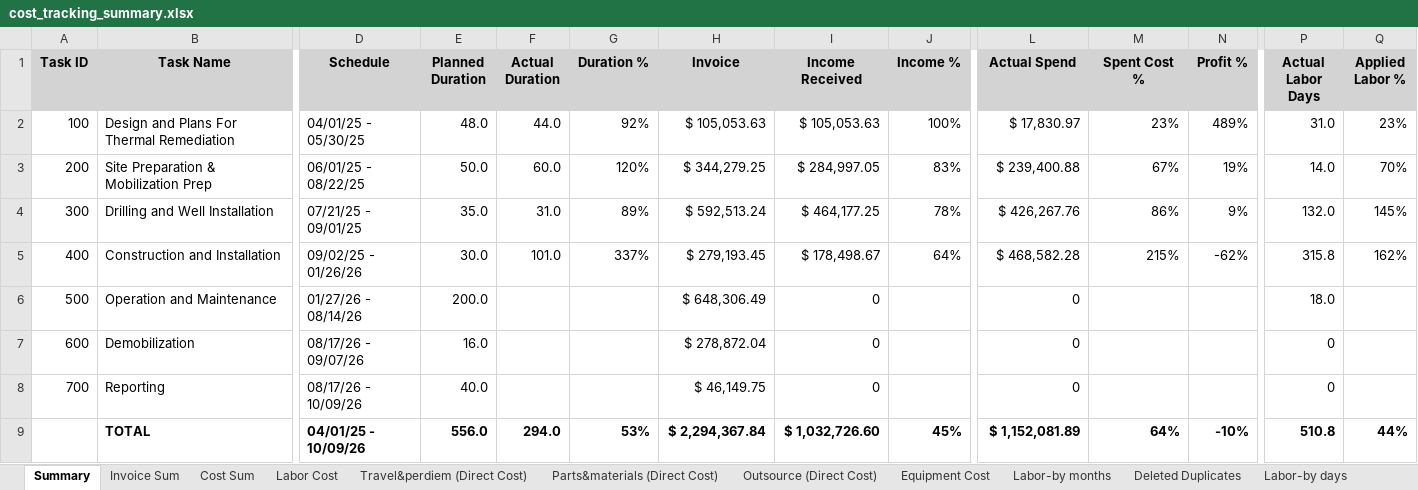
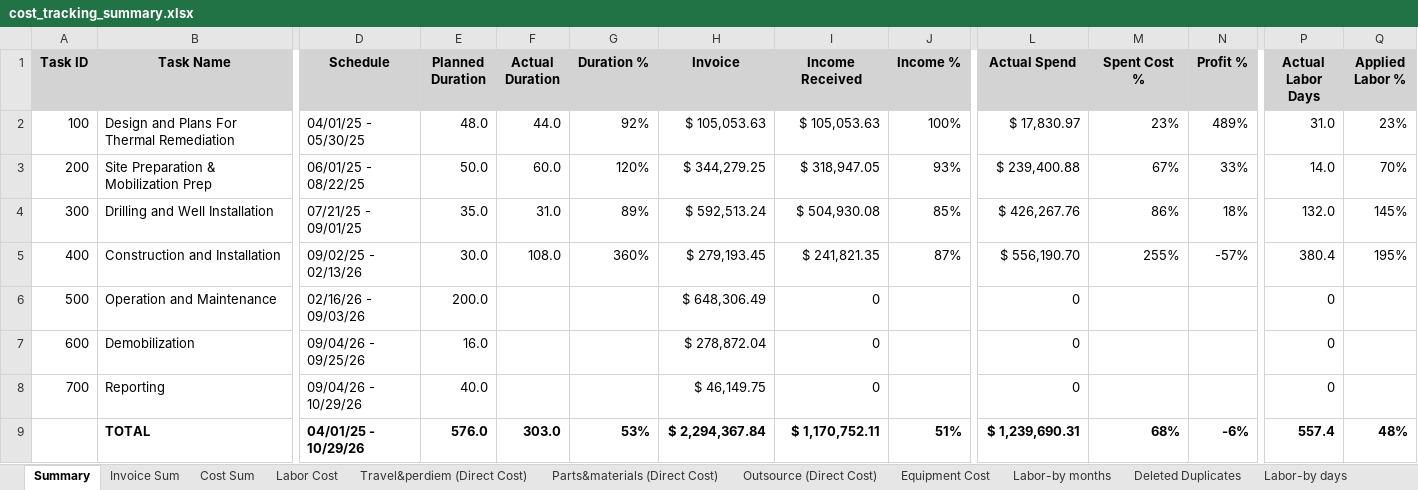
Before and after one commit to xiaosongchen1977/geo-project-tracker-ohio2025, an Excel workbook: cost_tracking_summary.xlsx, sheet Summary, drawn as a sheet; only a part is shown, gaps mark what is left out; values as stored, in another font and other column widths than the file's, no borders; removed rows and columns are numbered as before the commit, all else as after; rows hold the shown columns only; the diff names each change by its address in the sheet, - before the commit and + after, or states it on an @@ line.

```diff
--- a/cost_tracking_summary.xlsx (sheet Summary)
+++ b/cost_tracking_summary.xlsx (sheet Summary)
-I3 (Income Received): $ 284,997.05
+I3 (Income Received): $ 318,947.05
-J3 (Income %): 83%
+J3 (Income %): 93%
-N3 (Profit %): 19%
+N3 (Profit %): 33%
-I4 (Income Received): $ 464,177.25
+I4 (Income Received): $ 504,930.08
-J4 (Income %): 78%
+J4 (Income %): 85%
-N4 (Profit %): 9%
+N4 (Profit %): 18%
-D5 (Schedule): 09/02/25 - 01/26/26
+D5 (Schedule): 09/02/25 - 02/13/26
-F5 (Actual Duration): 101.0
+F5 (Actual Duration): 108.0
-G5 (Duration %): 337%
+G5 (Duration %): 360%
-I5 (Income Received): $ 178,498.67
+I5 (Income Received): $ 241,821.35
-J5 (Income %): 64%
+J5 (Income %): 87%
-L5 (Actual Spend): $ 468,582.28
+L5 (Actual Spend): $ 556,190.70
-M5 (Spent Cost %): 215%
+M5 (Spent Cost %): 255%
-N5 (Profit %): -62%
+N5 (Profit %): -57%
-P5 (Actual Labor Days): 315.8
+P5 (Actual Labor Days): 380.4
-Q5 (Applied Labor %): 162%
+Q5 (Applied Labor %): 195%
-D6 (Schedule): 01/27/26 - 08/14/26
+D6 (Schedule): 02/16/26 - 09/03/26
-P6 (Actual Labor Days): 18.0
+P6 (Actual Labor Days): 0
-D7 (Schedule): 08/17/26 - 09/07/26
+D7 (Schedule): 09/04/26 - 09/25/26
-D8 (Schedule): 08/17/26 - 10/09/26
+D8 (Schedule): 09/04/26 - 10/29/26
-row 9:  | TOTAL | 04/01/25 - 10/09/26 | 556.0 | 294.0 | 53% | $ 2,294,367.84 | $ 1,032,726.60 | 45% | $ 1,152,081.89 | 64% | -10% | 510.8 | 44%
+row 9:  | TOTAL | 04/01/25 - 10/29/26 | 576.0 | 303.0 | 53% | $ 2,294,367.84 | $ 1,170,752.11 | 51% | $ 1,239,690.31 | 68% | -6% | 557.4 | 48%
```
Also changed, not shown: sheet Invoice Sum, sheet Outsource (Direct Cost), sheet Cost Sum, sheet Travel&perdiem (Direct Cost), sheet Labor-by days, sheet Parts&materials (Direct Cost), 3 more sheets.
